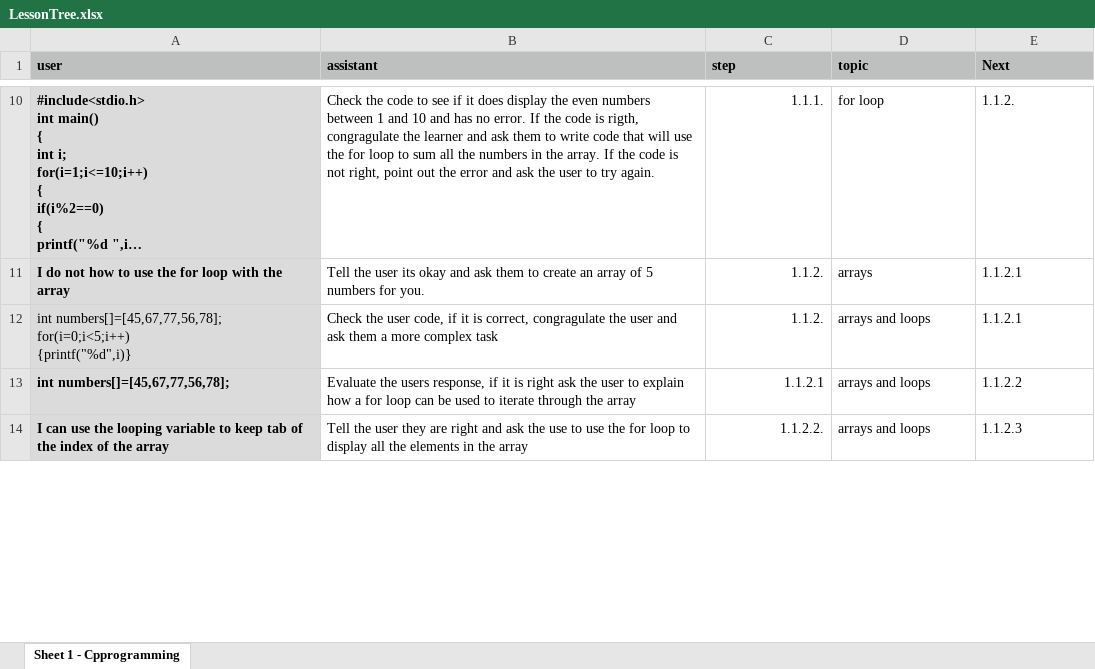
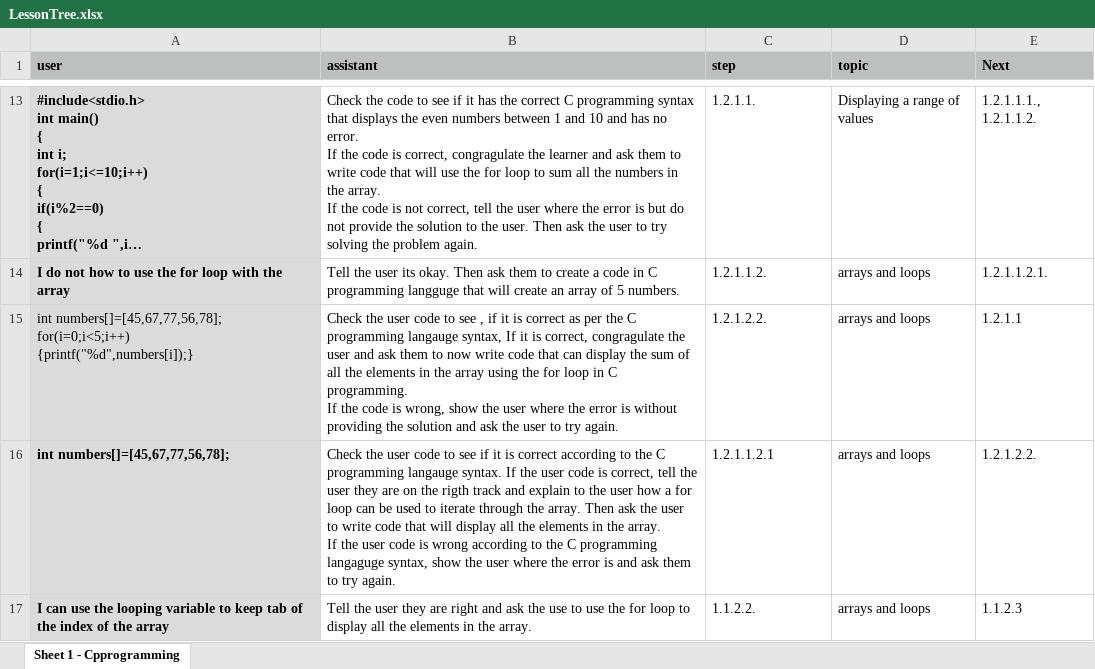
Before and after one commit to soccermatics/twelve-gpt-educational, an Excel workbook: data/describe/LessonTree.xlsx, sheet Sheet 1 - Cpprogramming, drawn as a sheet; only a part is shown, gaps mark what is left out; long unchanged cells end in …; values as stored, in another font and other column widths than the file's, no borders; addresses are those after the commit; ↵ is a line break in a cell; the diff covers the shown part only; the diff names each change by its address in the sheet, - before the commit and + after, or states it on an @@ line.

```diff
--- a/data/describe/LessonTree.xlsx (sheet Sheet 1 - Cpprogramming)
+++ b/data/describe/LessonTree.xlsx (sheet Sheet 1 - Cpprogramming)
-B13 (assistant): …if it does display the even numbers between 1 and 10 and has no error. If the code is rigth, congragulate the learner and ask them to write code that will use the for loop to sum all the numbers in the array. If the code is not right, point out the error and ask the user to try again.
+B13 (assistant): …if it has the correct C programming syntax that displays the even numbers between 1 and 10 and has no error. ↵ If the code is correct, congragulate the learner and ask them to write code that will use the for loop to sum all the numbers in the array. ↵ If the code is not correct, tell the user where the error is but do not provide the solution to the user. Then ask the user to try solving the problem again.
-C13:C17 alignment: right
+C13:C17 alignment: left
-C13 (step): 1.1.1.
+C13 (step): 1.2.1.1.
-D13 (topic): for loop
+D13 (topic): Displaying a range of values
-E13 (Next): 1.1.2.
+E13 (Next): 1.2.1.1.1., 1.2.1.1.2.
-B14 (assistant): …user its okay and ask them to create an array of 5 numbers for you.
+B14 (assistant): …user its okay. Then ask them to create a code in C programming langguge that will create an array of 5 numbers.
-C14 (step): 1.1.2.
+C14 (step): 1.2.1.1.2.
-D14 (topic): arrays
+D14 (topic): arrays and loops
-E14 (Next): 1.1.2.1
+E14 (Next): 1.2.1.1.2.1.
-A15 (user): …numbers[]=[45,67,77,56,78]; ↵ for(i=0;i<5;i++) ↵ {printf("%d",i)}
+A15 (user): …numbers[]=[45,67,77,56,78]; ↵ for(i=0;i<5;i++) ↵ {printf("%d",numbers[i]);}
-B15 (assistant): …the user code, if it is correct, congragulate the user and ask them a more complex task
+B15 (assistant): …the user code to see , if it is correct as per the C programming langauge syntax, If it is correct, congragulate the user and ask them to now write code that can display the sum of all the elements in the array using the for loop in C programming. ↵ If the code is wrong, show the user where the error is without providing the solution and ask the user to try again.
-C15 (step): 1.1.2.
+C15 (step): 1.2.1.2.2.
-E15 (Next): 1.1.2.1
+E15 (Next): 1.2.1.1
-B16 (assistant): Evaluate the users response, if it is right ask the user to explain how a for loop can be used to iterate through the array
+B16 (assistant): Check the user code to see if it is correct according to the C programming langauge syntax. If the user code is correct, tell the user they are on the rigth track and explain to the user how a for loop can be used to iterate through the array. Then ask the user to write code that will display all the elements in the array. ↵ If the user code is wrong according to the C programming langaguge syntax, show the user where the error is and ask them to try again.
-C16 (step): 1.1.2.1
+C16 (step): 1.2.1.1.2.1
-E16 (Next): 1.1.2.2
+E16 (Next): 1.2.1.2.2.
-B17 (assistant): …in the array
+B17 (assistant): …in the array.
```
Also changed, not shown: 5 added rows, 1 removed row, 32 edited cells and cell formats elsewhere in this sheet, 9 other files.
